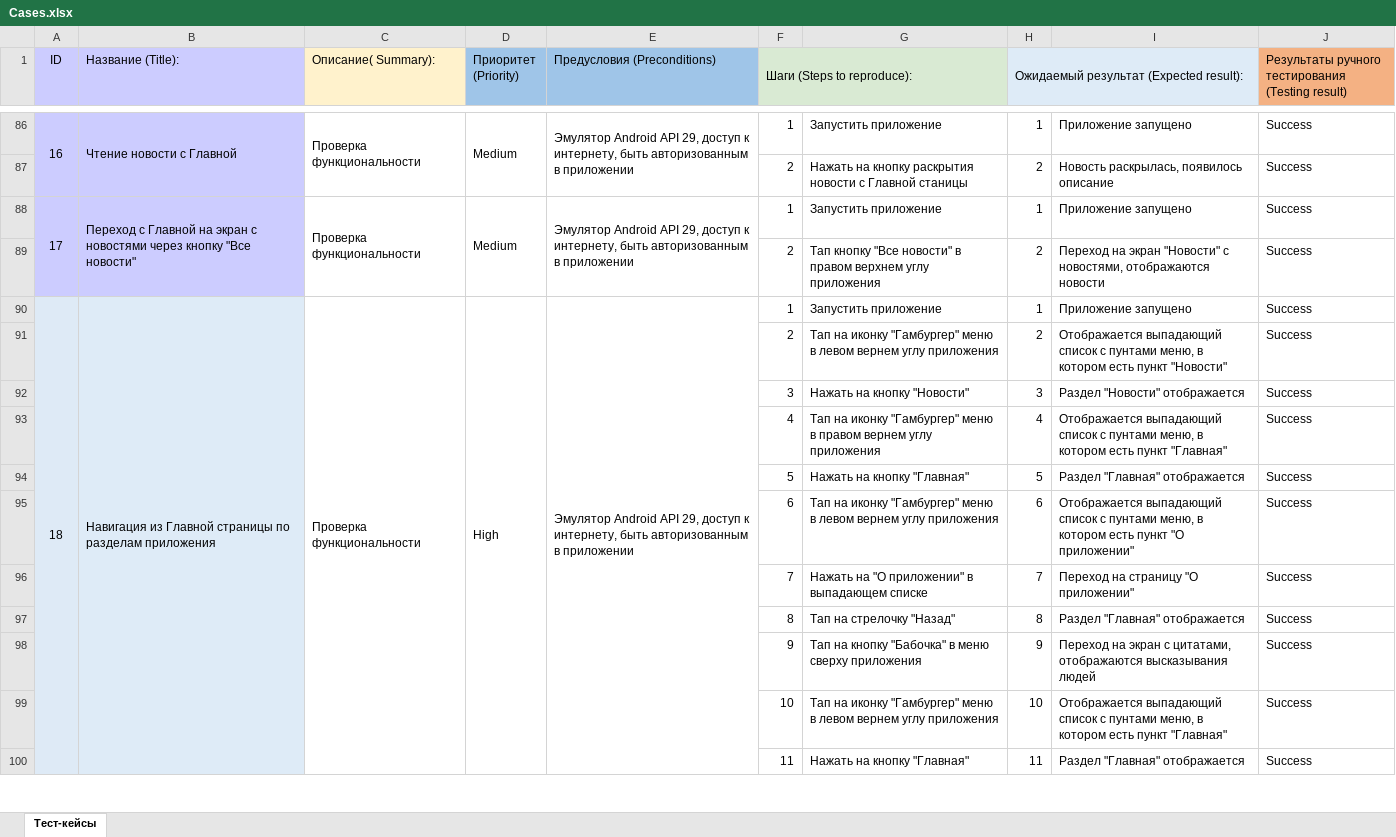
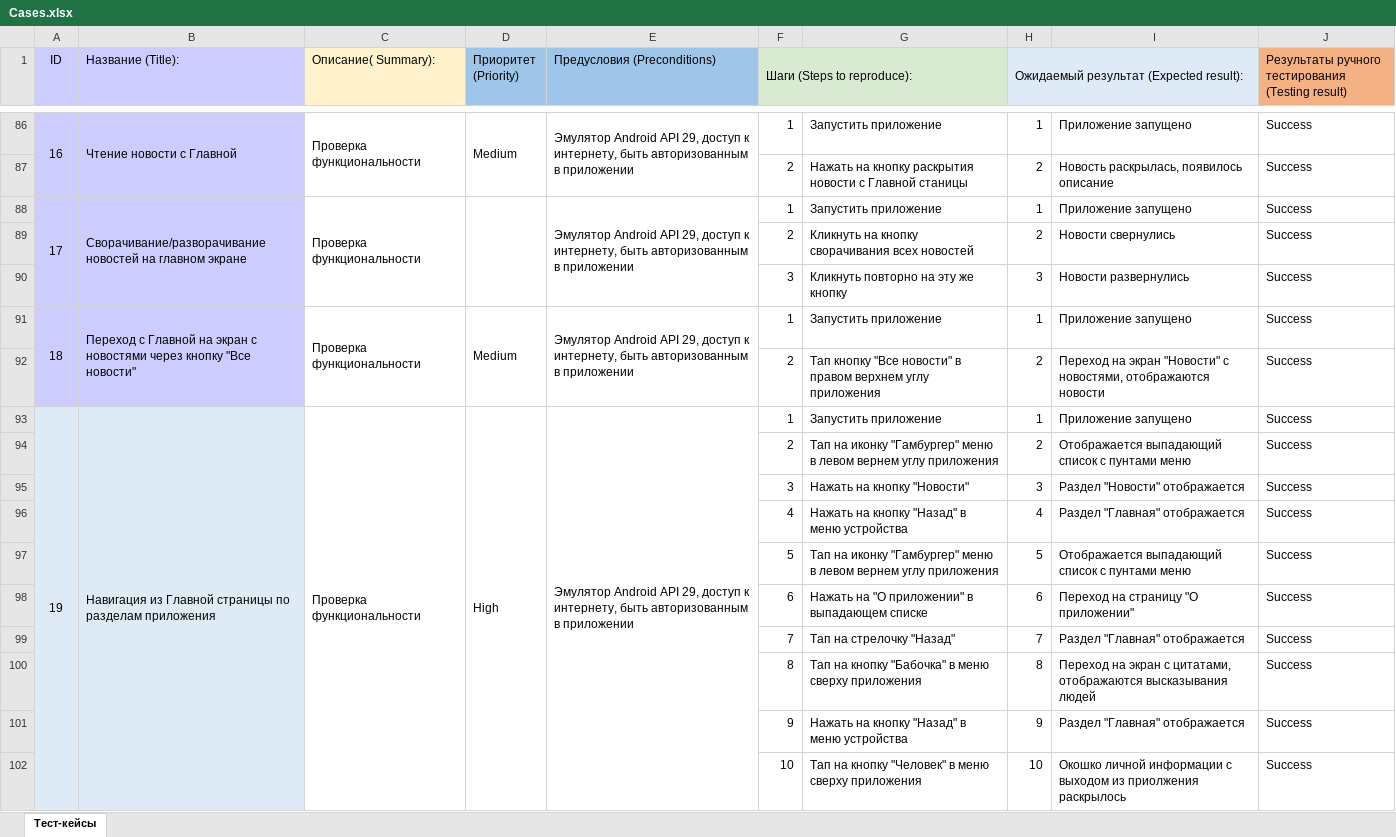
Before and after one commit to sunsetLatte/Diplom-QAmid, an Excel workbook: manualTesting/Cases.xlsx, sheet Тест-кейсы, drawn as a sheet; only a part is shown, gaps mark what is left out; values as stored, in another font and other column widths than the file's, no borders; conditional formats not drawn; removed rows and columns are numbered as before the commit, all else as after; the diff covers the shown part only; the diff names each change by its address in the sheet, - before the commit and + after, or states it on an @@ line.

```diff
--- a/manualTesting/Cases.xlsx (sheet Тест-кейсы)
+++ b/manualTesting/Cases.xlsx (sheet Тест-кейсы)
-A88:A89 merged
+A88:A90 merged
-B88 (Название (Title):): Переход с Главной на экран с новостями через кнопку "Все новости"
+B88 (Название (Title):): Сворачивание/разворачивание новостей на главном экране
-B88:B89 merged
+B88:B90 merged
-C88:C89 merged
+C88:C90 merged
-D88 (Приоритет (Priority)): Medium
+D88 (Приоритет (Priority)): (empty)
-D88:D89 merged
+D88:D90 merged
-E88:E89 merged
+E88:E90 merged
+row 89:  |  |  |  |  | 2 | Кликнуть на кнопку сворачивания всех новостей | 2 | Новости свернулись | Success
+row 90:  |  |  |  |  | 3 | Кликнуть повторно на эту же кнопку | 3 | Новости развернулись | Success
+row 91: 18 | Переход с Главной на экран с новостями через кнопку "Все новости" | Проверка функциональности | Medium | Эмулятор Android API 29, доступ к интернету, быть авторизованным в приложении | 1 | Запустить приложение | 1 | Приложение запущено | Success
-A93 (ID): 18
+A93 (ID): 19
-I94: …с пунтами меню, в котором есть пункт "Новости"
+I94: …с пунтами меню
-G96: Тап на иконку "Гамбургер" меню в правом вернем углу приложения
+G96: Нажать на кнопку "Назад" в меню устройства
-I96: Отображается выпадающий список с пунтами меню, в котором есть пункт "Главная"
+I96: Раздел "Главная" отображается
-G97: Нажать на кнопку "Главная"
+G97: Тап на иконку "Гамбургер" меню в левом вернем углу приложения
-I97: Раздел "Главная" отображается
+I97: Отображается выпадающий список с пунтами меню
-G98: Тап на иконку "Гамбургер" меню в левом вернем углу приложения
+G98: Нажать на "О приложении" в выпадающем списке
-I98: Отображается выпадающий список с пунтами меню, в котором есть пункт "О приложении"
+I98: Переход на страницу "О приложении"
-G99: Нажать на "О приложении" в выпадающем списке
+G99: Тап на стрелочку "Назад"
-I99: Переход на страницу "О приложении"
+I99: Раздел "Главная" отображается
-G100: Тап на стрелочку "Назад"
+G100: Тап на кнопку "Бабочка" в меню сверху приложения
-I100: Раздел "Главная" отображается
+I100: Переход на экран с цитатами, отображаются высказывания людей
-G101: Тап на кнопку "Бабочка" в меню сверху приложения
+G101: Нажать на кнопку "Назад" в меню устройства
-I101: Переход на экран с цитатами, отображаются высказывания людей
+I101: Раздел "Главная" отображается
-G102: Тап на иконку "Гамбургер" меню в левом вернем углу приложения
+G102: Тап на кнопку "Человек" в меню сверху приложения
-I102: Отображается выпадающий список с пунтами меню, в котором есть пункт "Главная"
+I102: Окошко личной информации с выходом из приолжения раскрылось
-row 100:  |  |  |  |  | 11 | Нажать на кнопку "Главная" | 11 | Раздел "Главная" отображается | Success
```
Also changed, not shown: 2 added rows, 9 removed rows and 81 edited cells elsewhere in this sheet, 9 other files.
